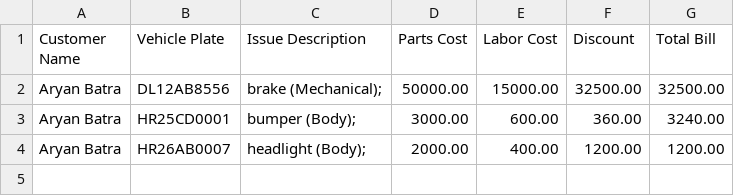
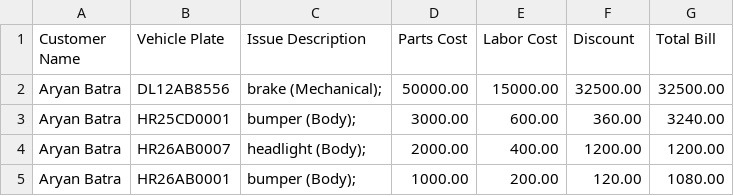
Before and after one commit to AryanBatra16/vsm, a CSV file: service_data.csv, drawn as a sheet; the diff names each change by its address in the sheet, - before the commit and + after, or states it on an @@ line.

Commit message:
Add pending services CSV persistence and fix warnings

```diff
--- a/service_data.csv
+++ b/service_data.csv
+row 5: Aryan Batra | HR26AB0001 | bumper (Body); | 1000.00 | 200.00 | 120.00 | 1080.00
```
Also changed, not shown: 8 other files.
